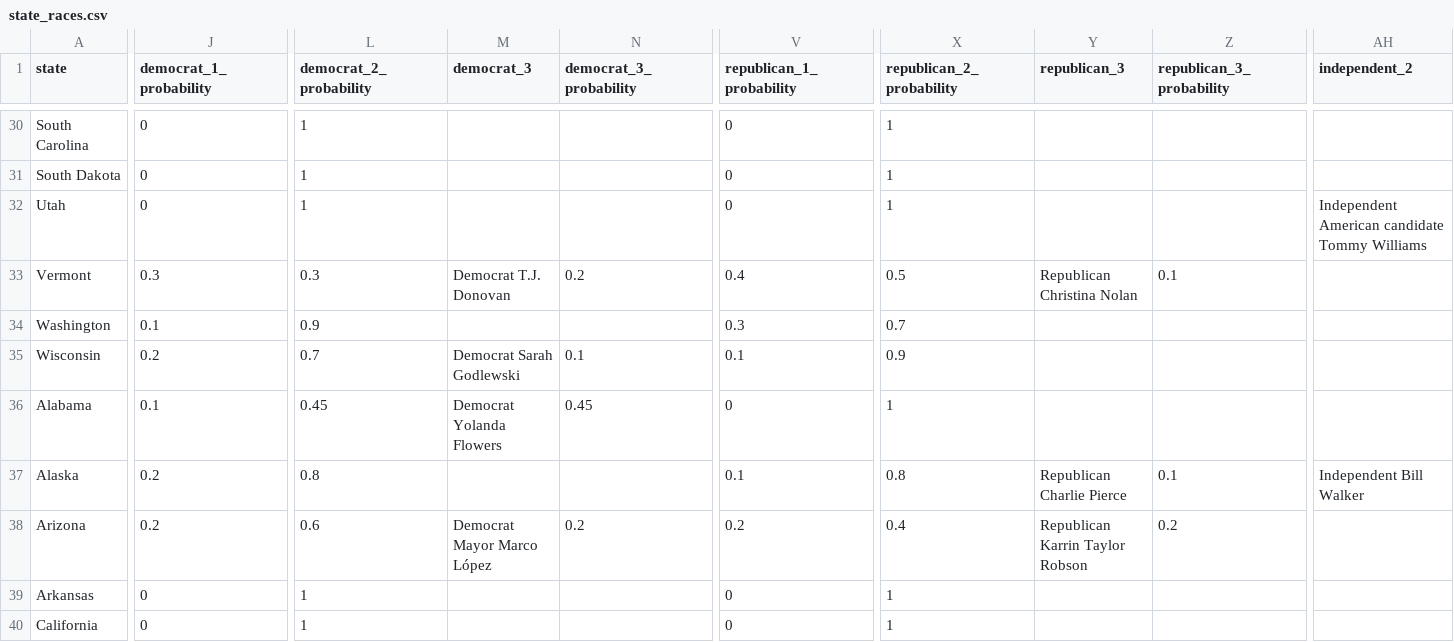
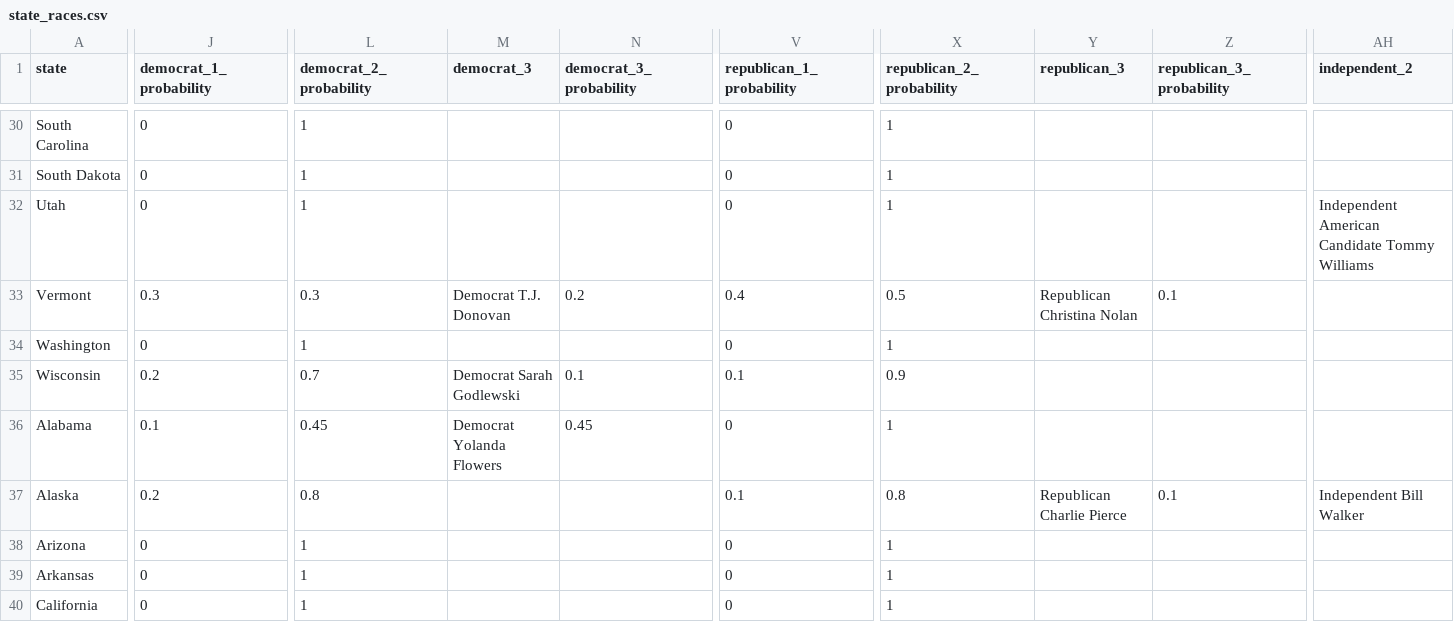
Before and after one commit to carnival-farmer/data, a CSV file: state_races.csv, drawn as a sheet; only a part is shown, gaps mark what is left out; the diff covers the shown part only; the diff names each change by its address in the sheet, - before the commit and + after, or states it on an @@ line.

```diff
--- a/state_races.csv
+++ b/state_races.csv
-AH32 (independent_2): Independent American candidate Tommy Williams
+AH32 (independent_2): Independent American Candidate Tommy Williams
-J34 (democrat_1_probability): 0.1
+J34 (democrat_1_probability): 0
-L34 (democrat_2_probability): 0.9
+L34 (democrat_2_probability): 1
-V34 (republican_1_probability): 0.3
+V34 (republican_1_probability): 0
-X34 (republican_2_probability): 0.7
+X34 (republican_2_probability): 1
-J38 (democrat_1_probability): 0.2
+J38 (democrat_1_probability): 0
-L38 (democrat_2_probability): 0.6
+L38 (democrat_2_probability): 1
-M38 (democrat_3): Democrat Mayor Marco López
+M38 (democrat_3): (empty)
-N38 (democrat_3_probability): 0.2
+N38 (democrat_3_probability): (empty)
-V38 (republican_1_probability): 0.2
+V38 (republican_1_probability): 0
-X38 (republican_2_probability): 0.4
+X38 (republican_2_probability): 1
-Y38 (republican_3): Republican Karrin Taylor Robson
+Y38 (republican_3): (empty)
-Z38 (republican_3_probability): 0.2
+Z38 (republican_3_probability): (empty)
```
Also changed, not shown: 70 edited cells elsewhere in this file, district_races.csv.
